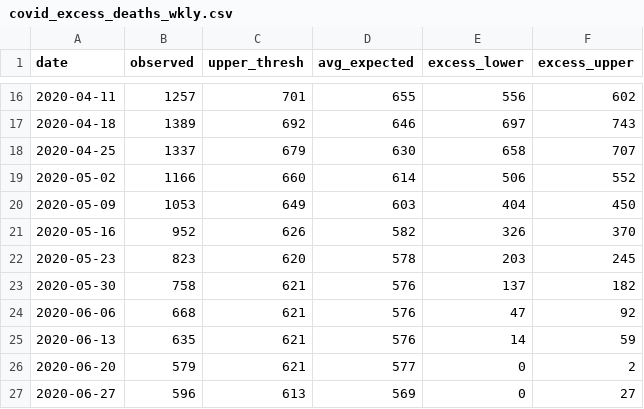
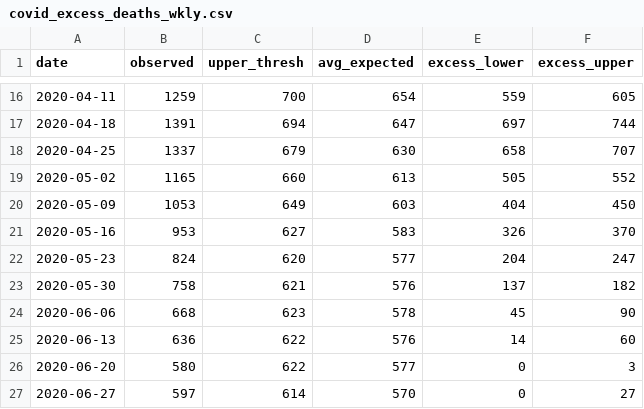
Before and after one commit to CT-Data-Haven/covidpub, a CSV file: input_data/covid_excess_deaths_wkly.csv, drawn as a sheet; only a part is shown, gaps mark what is left out; the diff covers the shown part only.

```diff
--- a/input_data/covid_excess_deaths_wkly.csv
+++ b/input_data/covid_excess_deaths_wkly.csv
@@ -16,12 +16,12 @@
-2020-04-11,1257,701,655,556,602
-2020-04-18,1389,692,646,697,743
+2020-04-11,1259,700,654,559,605
+2020-04-18,1391,694,647,697,744
 2020-04-25,1337,679,630,658,707
-2020-05-02,1166,660,614,506,552
+2020-05-02,1165,660,613,505,552
 2020-05-09,1053,649,603,404,450
-2020-05-16,952,626,582,326,370
-2020-05-23,823,620,578,203,245
+2020-05-16,953,627,583,326,370
+2020-05-23,824,620,577,204,247
 2020-05-30,758,621,576,137,182
-2020-06-06,668,621,576,47,92
-2020-06-13,635,621,576,14,59
-2020-06-20,579,621,577,0,2
-2020-06-27,596,613,569,0,27
+2020-06-06,668,623,578,45,90
+2020-06-13,636,622,576,14,60
+2020-06-20,580,622,577,0,3
+2020-06-27,597,614,570,0,27
```
Also changed, not shown: 114 edited cells elsewhere in this file, input_data/covid_age_adjusted_race.csv, input_data/covid_tests.csv, 3 other files.
